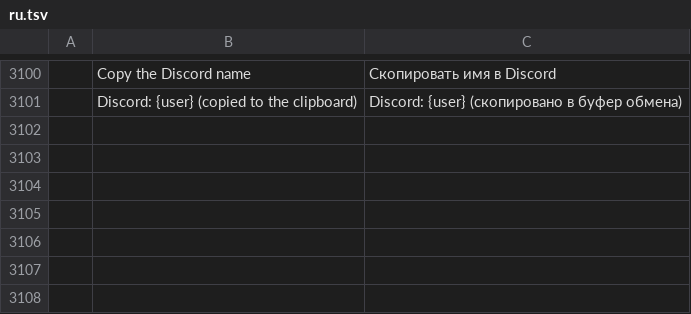
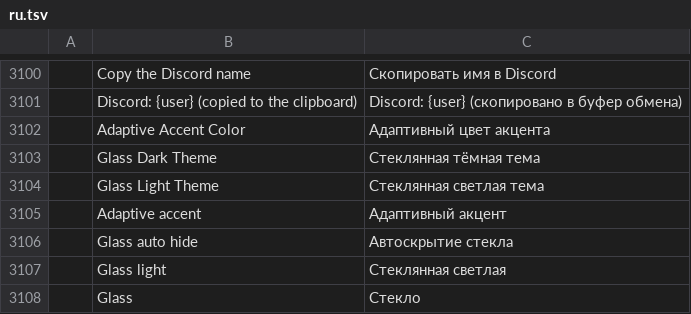
Before and after one commit to Kargobob1/PhotoCurse, a TSV file: crates/ui-egui/src/i18n/ru.tsv, drawn as a sheet; only a part is shown, gaps mark what is left out; the diff names each change by its address in the sheet, - before the commit and + after, or states it on an @@ line.

```diff
--- a/crates/ui-egui/src/i18n/ru.tsv
+++ b/crates/ui-egui/src/i18n/ru.tsv
+row 3102:  | Adaptive Accent Color | Адаптивный цвет акцента
+row 3103:  | Glass Dark Theme | Стеклянная тёмная тема
+row 3104:  | Glass Light Theme | Стеклянная светлая тема
+row 3105:  | Adaptive accent | Адаптивный акцент
+row 3106:  | Glass auto hide | Автоскрытие стекла
+row 3107:  | Glass light | Стеклянная светлая
+row 3108:  | Glass | Стекло
```
Also changed, not shown: crates/ui-egui/src/i18n/cs.tsv, crates/ui-egui/src/i18n/el.tsv, 29 other files.
